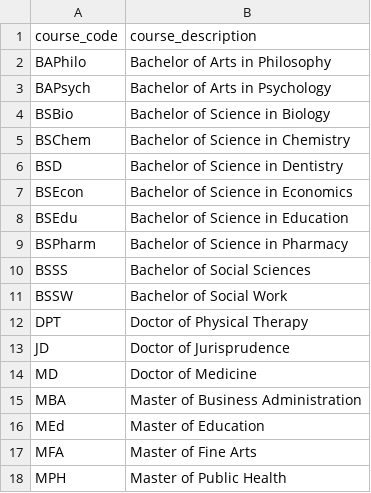
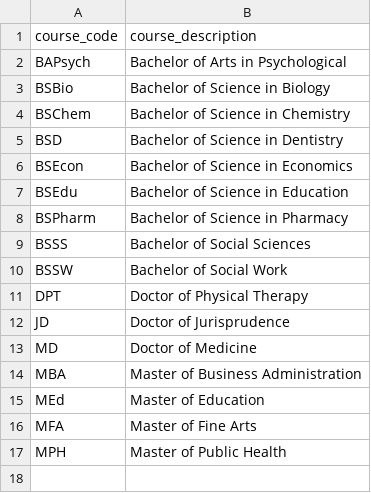
Before and after one commit to giosanchez-iit/ssis-new, a CSV file: Courses.csv, drawn as a sheet.

```diff
--- a/Courses.csv
+++ b/Courses.csv
@@ -1,4 +1,3 @@
 course_code,course_description
-BAPhilo,Bachelor of Arts in Philosophy
-BAPsych,Bachelor of Arts in Psychology
+BAPsych,Bachelor of Arts in Psychological
 BSBio,Bachelor of Science in Biology
```
Also changed, not shown: Students.csv, 5 other files.
